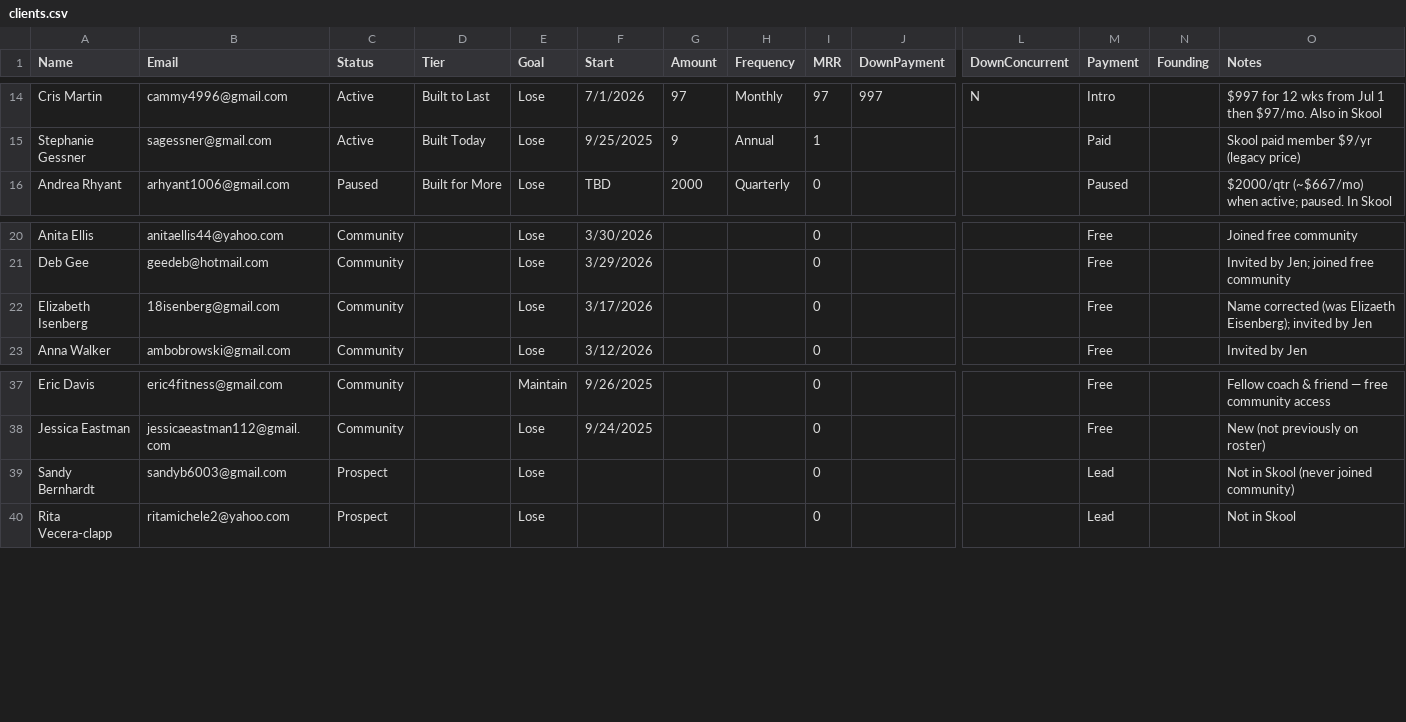
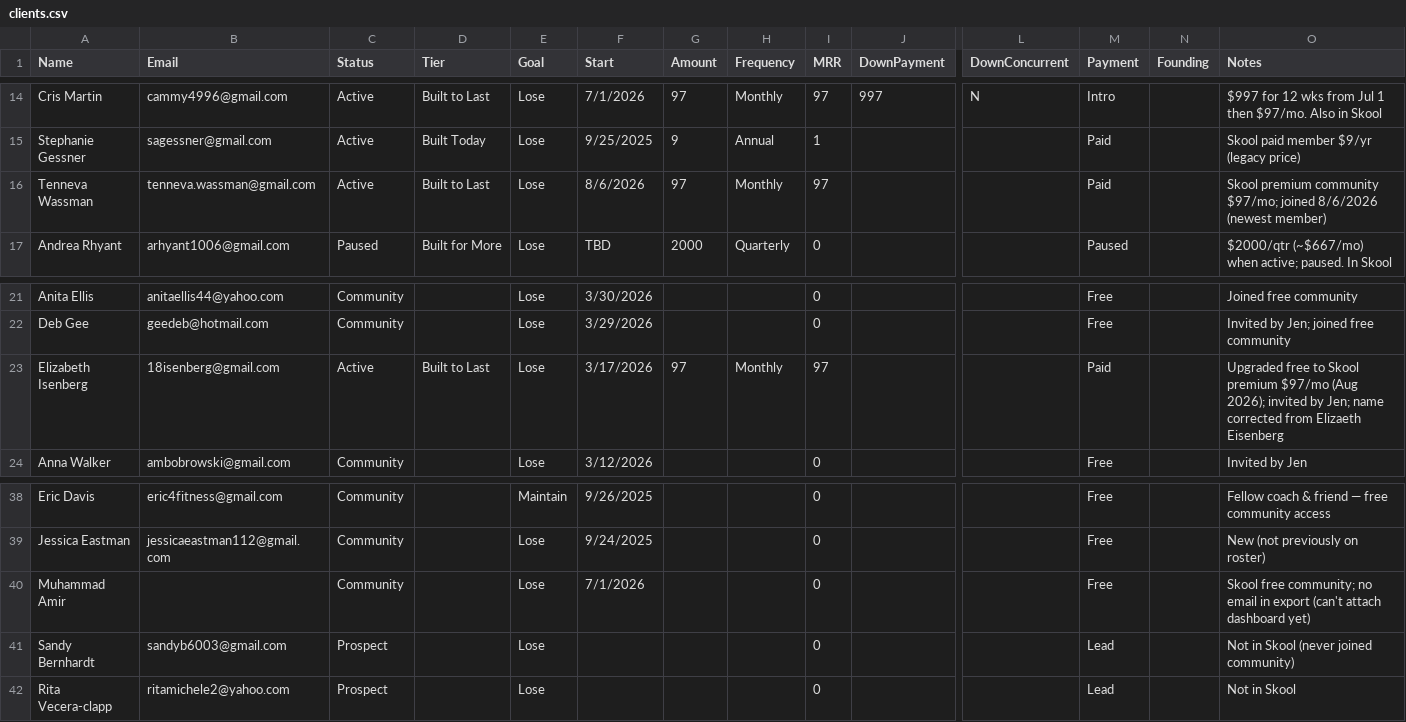
Before and after one commit to jaymegtkfitness-bit/lp-command-center, a CSV file: clients.csv, drawn as a sheet; only a part is shown, gaps mark what is left out; addresses are those after the commit; rows hold the shown columns only; the diff names each change by its address in the sheet, - before the commit and + after, or states it on an @@ line.

```diff
--- a/clients.csv
+++ b/clients.csv
+row 16: Tenneva Wassman | tenneva.wassman@gmail.com | Active | Built to Last | Lose | 8/6/2026 | 97 | Monthly | 97 |  |  | Paid |  | Skool premium community $97/mo; joined 8/6/2026 (newest member)
-C23 (Status): Community
+C23 (Status): Active
-D23 (Tier): (empty)
+D23 (Tier): Built to Last
-G23 (Amount): (empty)
+G23 (Amount): 97
-H23 (Frequency): (empty)
+H23 (Frequency): Monthly
-I23 (MRR): 0
+I23 (MRR): 97
-M23 (Payment): Free
+M23 (Payment): Paid
-O23 (Notes): Name corrected (was Elizaeth Eisenberg); invited by Jen
+O23 (Notes): Upgraded free to Skool premium $97/mo (Aug 2026); invited by Jen; name corrected from Elizaeth Eisenberg
+row 40: Muhammad Amir |  | Community |  | Lose | 7/1/2026 |  |  | 0 |  |  | Free |  | Skool free community; no email in export (can't attach dashboard yet)
```
